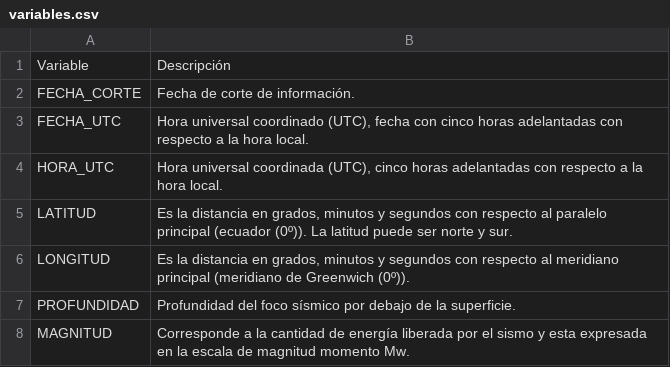
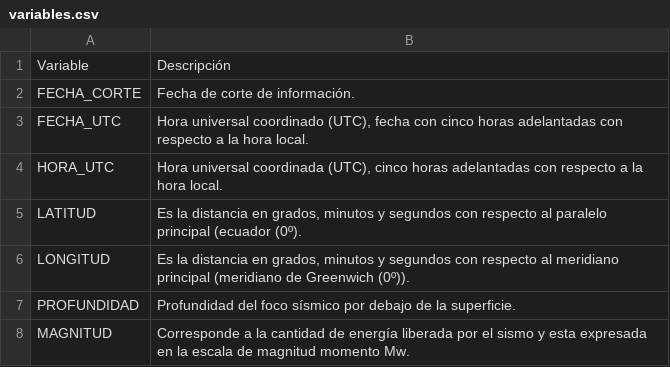
Before and after one commit to heidi1904/programaci-n, a CSV file: variables.csv, drawn as a sheet.

Commit message:
Update variables.csv

```diff
--- a/variables.csv
+++ b/variables.csv
@@ -4,3 +4,3 @@ FECHA_UTC,"Hora universal coordinado (UTC), fecha con cinco horas adelantadas co
 HORA_UTC,"Hora universal coordinada (UTC), cinco horas adelantadas con respecto a la hora local."
-LATITUD,"Es la distancia en grados, minutos y segundos con respecto al paralelo principal (ecuador (0º)). La latitud puede ser norte y sur."
+LATITUD,"Es la distancia en grados, minutos y segundos con respecto al paralelo principal (ecuador (0º)."
 LONGITUD,"Es la distancia en grados, minutos y segundos con respecto al meridiano principal (meridiano de Greenwich (0º))."
```
